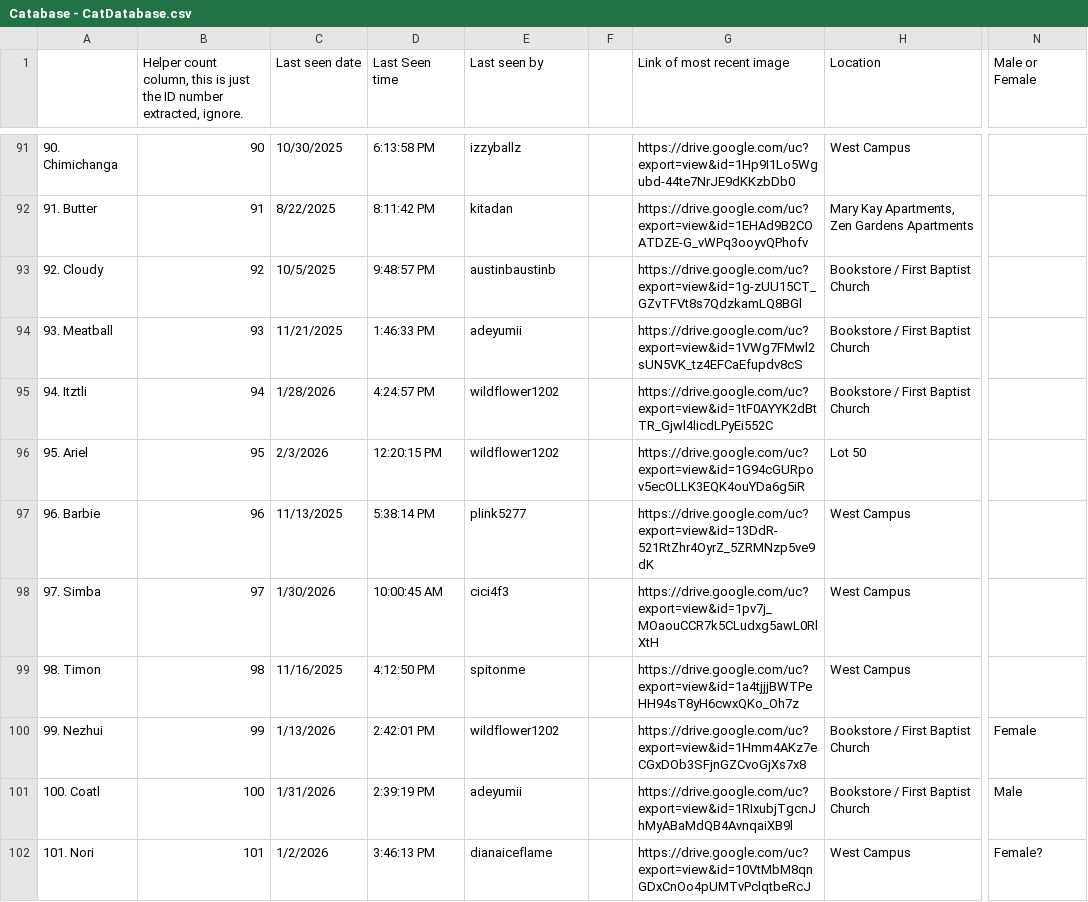
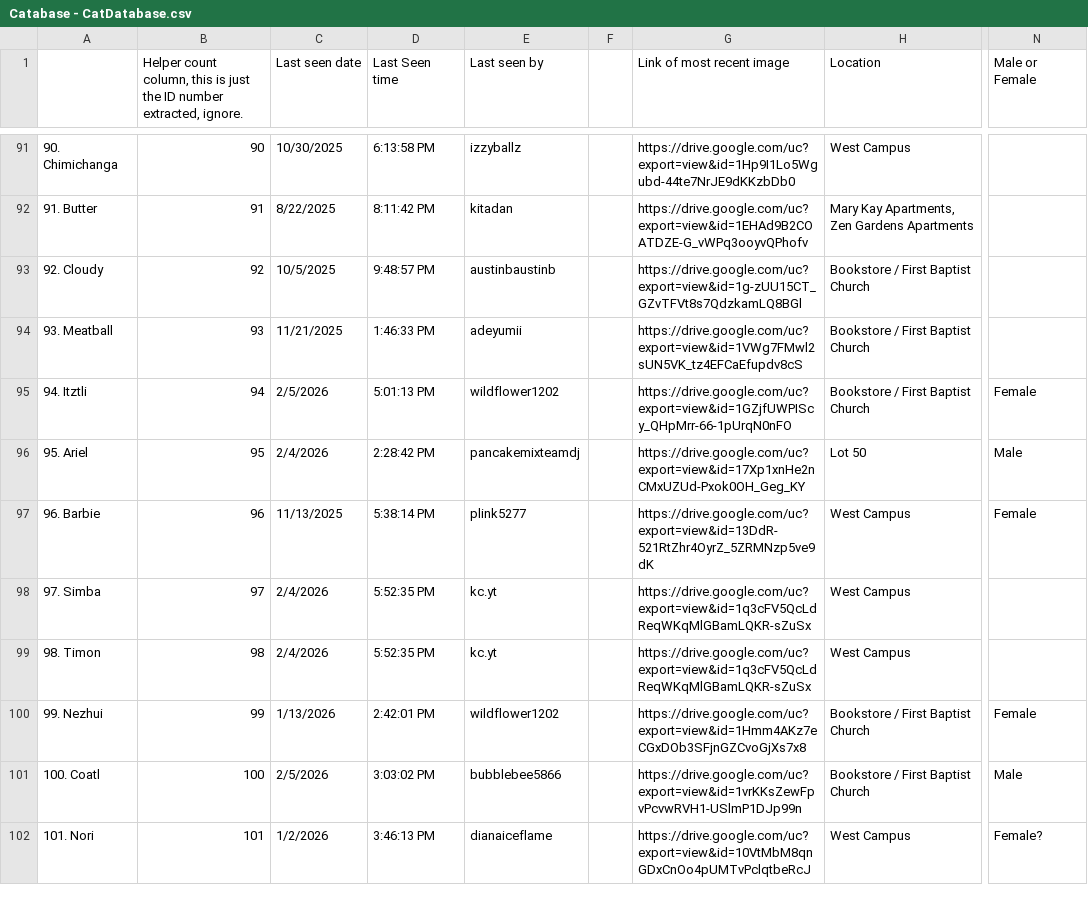
Before and after one commit to Austin-J-B/PyTomCat, a CSV file: Catabase - CatDatabase.csv, drawn as a sheet; only a part is shown, gaps mark what is left out; the diff covers the shown part only; the diff names each change by its address in the sheet, - before the commit and + after, or states it on an @@ line.

```diff
--- a/Catabase - CatDatabase.csv
+++ b/Catabase - CatDatabase.csv
-C95 (Last seen date): 1/28/2026
+C95 (Last seen date): 2/5/2026
-D95 (Last Seen time): 4:24:57 PM
+D95 (Last Seen time): 5:01:13 PM
-G95 (Link of most recent image): https://drive.google.com/uc?export=view&id=1tF0AYYK2dBtTR_Gjwl4licdLPyEi552C
+G95 (Link of most recent image): https://drive.google.com/uc?export=view&id=1GZjfUWPIScy_QHpMrr-66-1pUrqN0nFO
-N95 (Male or Female): (empty)
+N95 (Male or Female): Female
-C96 (Last seen date): 2/3/2026
+C96 (Last seen date): 2/4/2026
-D96 (Last Seen time): 12:20:15 PM
+D96 (Last Seen time): 2:28:42 PM
-E96 (Last seen by): wildflower1202
+E96 (Last seen by): pancakemixteamdj
-G96 (Link of most recent image): https://drive.google.com/uc?export=view&id=1G94cGURpov5ecOLLK3EQK4ouYDa6g5iR
+G96 (Link of most recent image): https://drive.google.com/uc?export=view&id=17Xp1xnHe2nCMxUZUd-Pxok0OH_Geg_KY
-N96 (Male or Female): (empty)
+N96 (Male or Female): Male
-N97 (Male or Female): (empty)
+N97 (Male or Female): Female
-C98 (Last seen date): 1/30/2026
+C98 (Last seen date): 2/4/2026
-D98 (Last Seen time): 10:00:45 AM
+D98 (Last Seen time): 5:52:35 PM
-E98 (Last seen by): cici4f3
+E98 (Last seen by): kc.yt
-G98 (Link of most recent image): https://drive.google.com/uc?export=view&id=1pv7j_MOaouCCR7k5CLudxg5awL0RlXtH
+G98 (Link of most recent image): https://drive.google.com/uc?export=view&id=1q3cFV5QcLdReqWKqMlGBamLQKR-sZuSx
-C99 (Last seen date): 11/16/2025
+C99 (Last seen date): 2/4/2026
-D99 (Last Seen time): 4:12:50 PM
+D99 (Last Seen time): 5:52:35 PM
-E99 (Last seen by): spitonme
+E99 (Last seen by): kc.yt
-G99 (Link of most recent image): https://drive.google.com/uc?export=view&id=1a4tjjjBWTPeHH94sT8yH6cwxQKo_Oh7z
+G99 (Link of most recent image): https://drive.google.com/uc?export=view&id=1q3cFV5QcLdReqWKqMlGBamLQKR-sZuSx
-C101 (Last seen date): 1/31/2026
+C101 (Last seen date): 2/5/2026
-D101 (Last Seen time): 2:39:19 PM
+D101 (Last Seen time): 3:03:02 PM
-E101 (Last seen by): adeyumii
+E101 (Last seen by): bubblebee5866
-G101 (Link of most recent image): https://drive.google.com/uc?export=view&id=1RIxubjTgcnJhMyABaMdQB4AvnqaiXB9l
+G101 (Link of most recent image): https://drive.google.com/uc?export=view&id=1vrKKsZewFpvPcvwRVH1-USlmP1DJp99n
```
Also changed, not shown: 1 added row and 154 edited cells elsewhere in this file, 19 other files.
